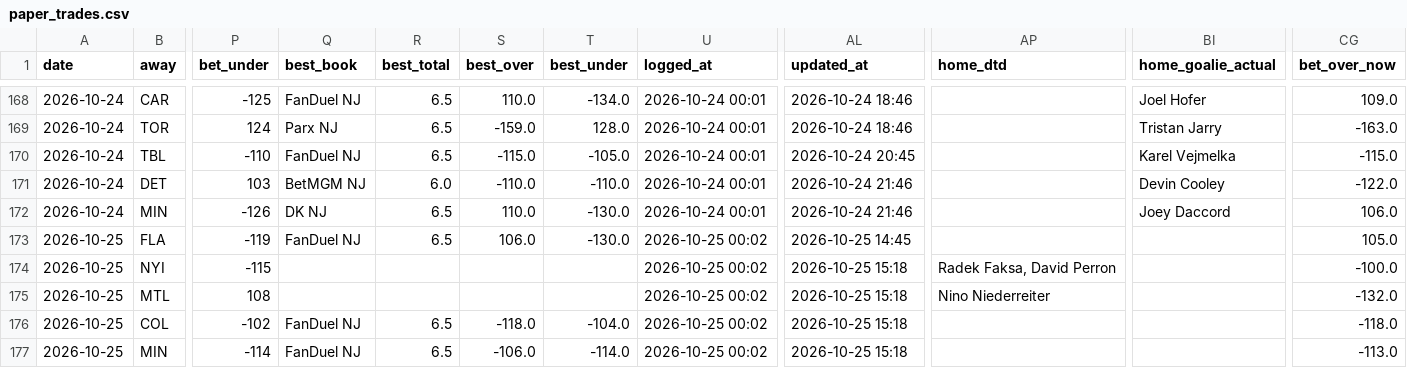
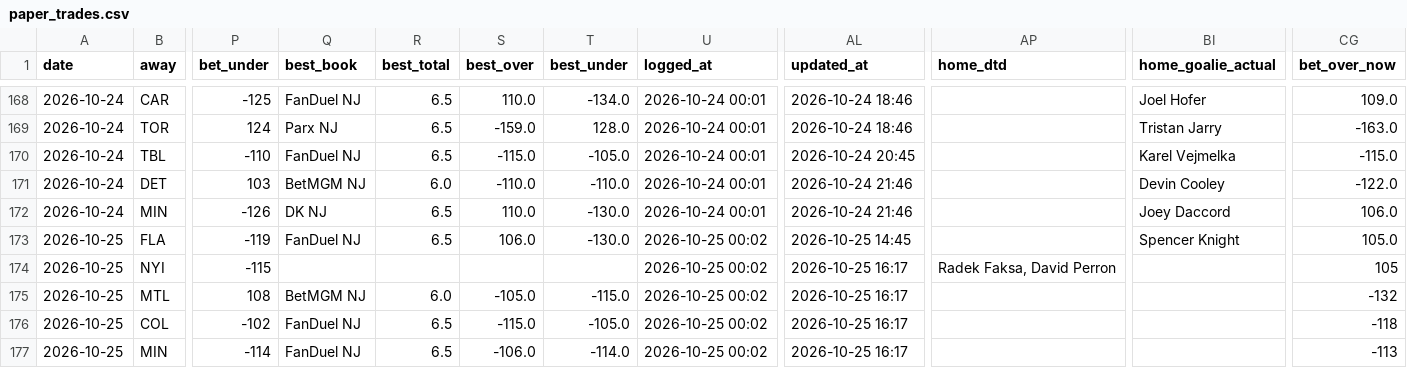
Before and after one commit to Prezbo8/NHL-total-model, a CSV file: data/paper_trades.csv, drawn as a sheet; only a part is shown, gaps mark what is left out; the diff names each change by its address in the sheet, - before the commit and + after, or states it on an @@ line.

```diff
--- a/data/paper_trades.csv
+++ b/data/paper_trades.csv
-BI173 (home_goalie_actual): (empty)
+BI173 (home_goalie_actual): Spencer Knight
-AL174:AL177 (updated_at): 2026-10-25 15:18
+AL174:AL177 (updated_at): 2026-10-25 16:17
-CG174 (bet_over_now): -100.0
+CG174 (bet_over_now): 105
-Q175 (best_book): (empty)
+Q175 (best_book): BetMGM NJ
-R175 (best_total): (empty)
+R175 (best_total): 6.0
-S175 (best_over): (empty)
+S175 (best_over): -105.0
-T175 (best_under): (empty)
+T175 (best_under): -115.0
-AP175 (home_dtd): Nino Niederreiter
+AP175 (home_dtd): (empty)
-CG175 (bet_over_now): -132.0
+CG175 (bet_over_now): -132
-S176 (best_over): -118.0
+S176 (best_over): -115.0
-T176 (best_under): -104.0
+T176 (best_under): -105.0
-CG176 (bet_over_now): -118.0
+CG176 (bet_over_now): -118
-CG177 (bet_over_now): -113.0
+CG177 (bet_over_now): -113
```
Also changed, not shown: 8 other files.
